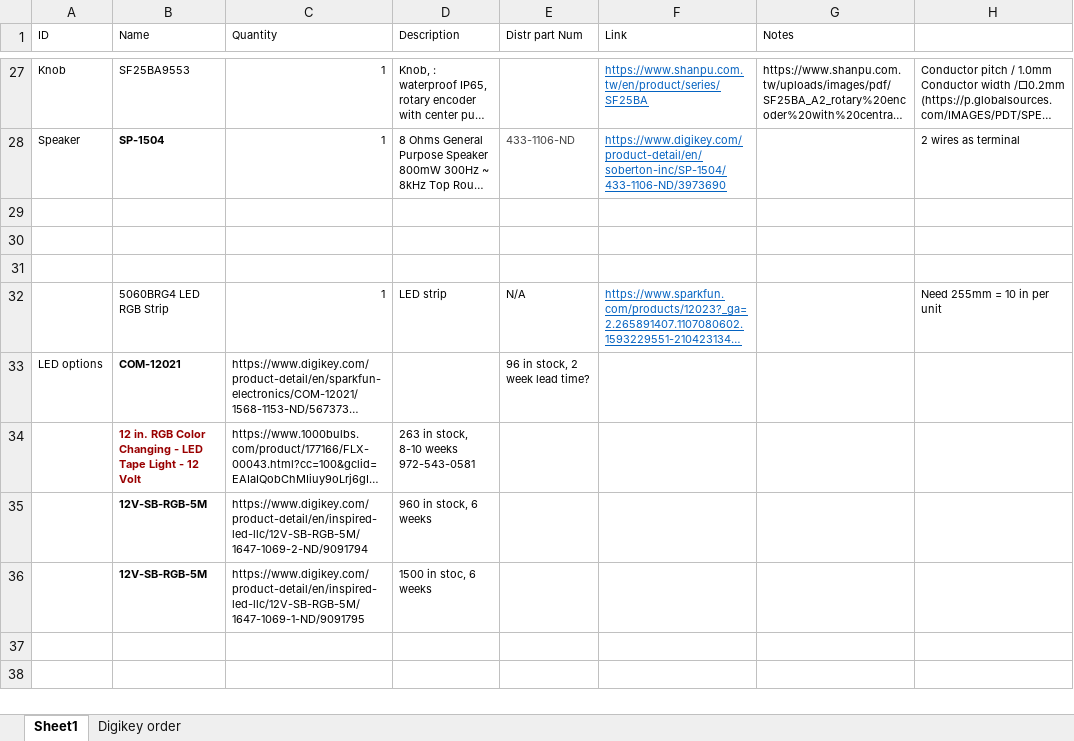
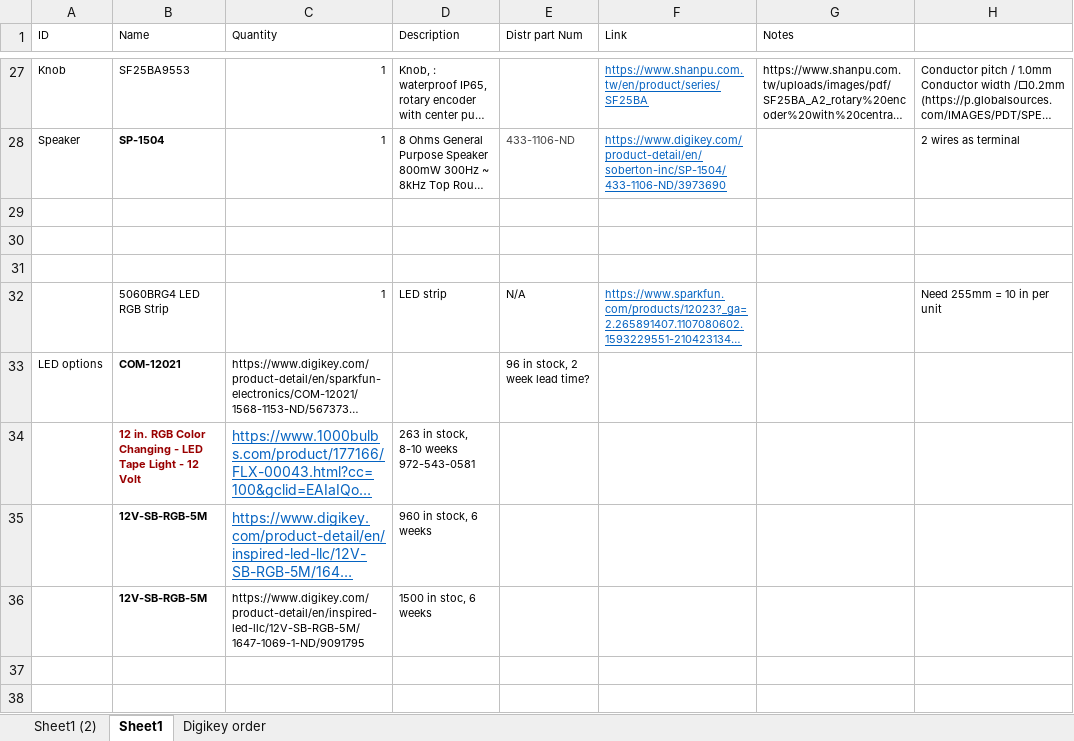
Before and after one commit to pez-globo/pufferfish-electronics, an Excel workbook: designs/Pufferfish-Interface-2/reference/Interface Bill of Materials v2.xlsx, sheet Sheet1, drawn as a sheet; only a part is shown, gaps mark what is left out; long unchanged cells end in …; values as stored, in another font and other column widths than the file's, no borders; the diff names each change by its address in the sheet, - before the commit and + after, or states it on an @@ line.

```diff
--- a/designs/Pufferfish-Interface-2/reference/Interface Bill of Materials v2.xlsx (sheet Sheet1)
+++ b/designs/Pufferfish-Interface-2/reference/Interface Bill of Materials v2.xlsx (sheet Sheet1)
+sheet tab: Sheet1 (2)
@@ C34:C35 underline: off → on, text colour: black → #0563C1, text size: larger @@
```
Also changed, not shown: 18 other files.
